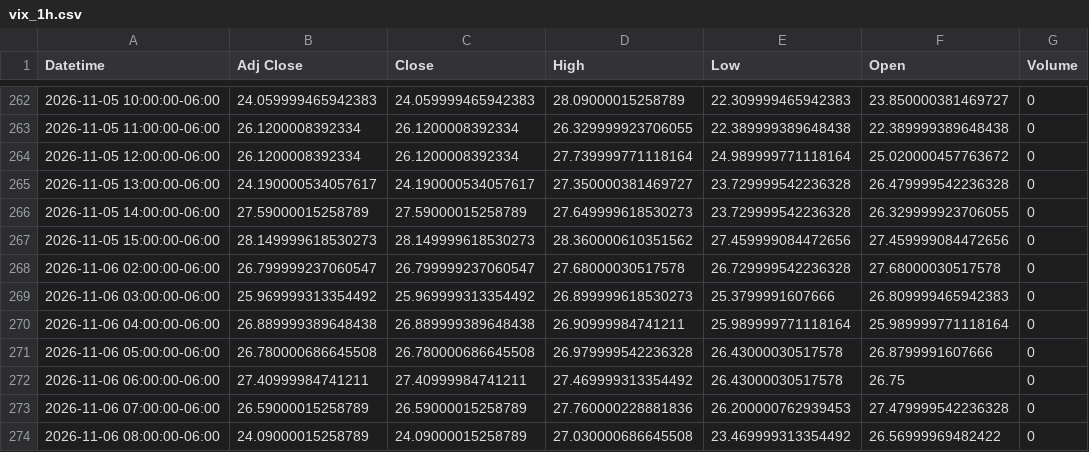
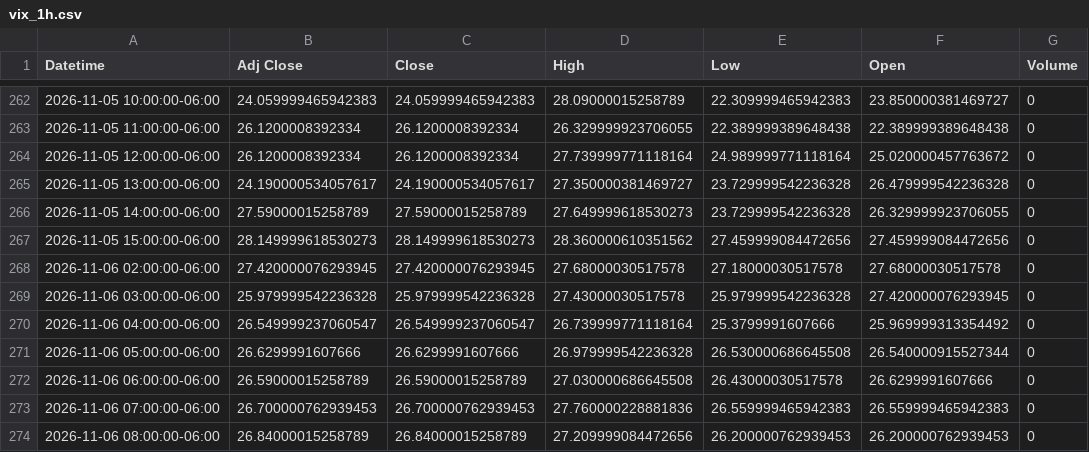
Before and after one commit to Jordan4369/mes-data, a CSV file: data/vix_1h.csv, drawn as a sheet; only a part is shown, gaps mark what is left out; the diff covers the shown part only.

Commit message:
update data

```diff
--- a/data/vix_1h.csv
+++ b/data/vix_1h.csv
@@ -267,8 +267,8 @@ Datetime,Adj Close,Close,High,Low,Open,Volume
 2026-11-05 15:00:00-06:00,28.149999618530273,28.149999618530273,28.360000610351562,27.459999084472656,27.459999084472656,0
-2026-11-06 02:00:00-06:00,26.799999237060547,26.799999237060547,27.68000030517578,26.729999542236328,27.68000030517578,0
-2026-11-06 03:00:00-06:00,25.969999313354492,25.969999313354492,26.899999618530273,25.3799991607666,26.809999465942383,0
-2026-11-06 04:00:00-06:00,26.889999389648438,26.889999389648438,26.90999984741211,25.989999771118164,25.989999771118164,0
-2026-11-06 05:00:00-06:00,26.780000686645508,26.780000686645508,26.979999542236328,26.43000030517578,26.8799991607666,0
-2026-11-06 06:00:00-06:00,27.40999984741211,27.40999984741211,27.469999313354492,26.43000030517578,26.75,0
-2026-11-06 07:00:00-06:00,26.59000015258789,26.59000015258789,27.760000228881836,26.200000762939453,27.479999542236328,0
-2026-11-06 08:00:00-06:00,24.09000015258789,24.09000015258789,27.030000686645508,23.469999313354492,26.56999969482422,0
+2026-11-06 02:00:00-06:00,27.420000076293945,27.420000076293945,27.68000030517578,27.18000030517578,27.68000030517578,0
+2026-11-06 03:00:00-06:00,25.979999542236328,25.979999542236328,27.43000030517578,25.979999542236328,27.420000076293945,0
+2026-11-06 04:00:00-06:00,26.549999237060547,26.549999237060547,26.739999771118164,25.3799991607666,25.969999313354492,0
+2026-11-06 05:00:00-06:00,26.6299991607666,26.6299991607666,26.979999542236328,26.530000686645508,26.540000915527344,0
+2026-11-06 06:00:00-06:00,26.59000015258789,26.59000015258789,27.030000686645508,26.43000030517578,26.6299991607666,0
+2026-11-06 07:00:00-06:00,26.700000762939453,26.700000762939453,27.760000228881836,26.559999465942383,26.559999465942383,0
+2026-11-06 08:00:00-06:00,26.84000015258789,26.84000015258789,27.209999084472656,26.200000762939453,26.200000762939453,0
```
Also changed, not shown: 26 edited cells elsewhere in this file, data/es_15m.csv, data/es_1h.csv.
